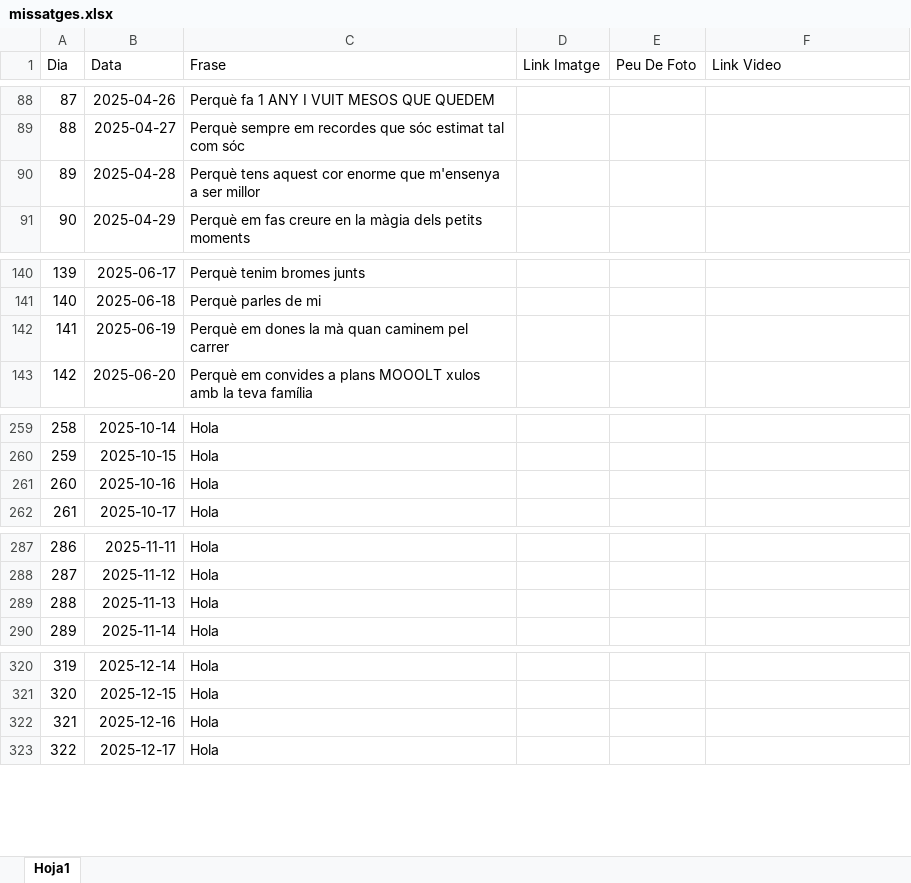
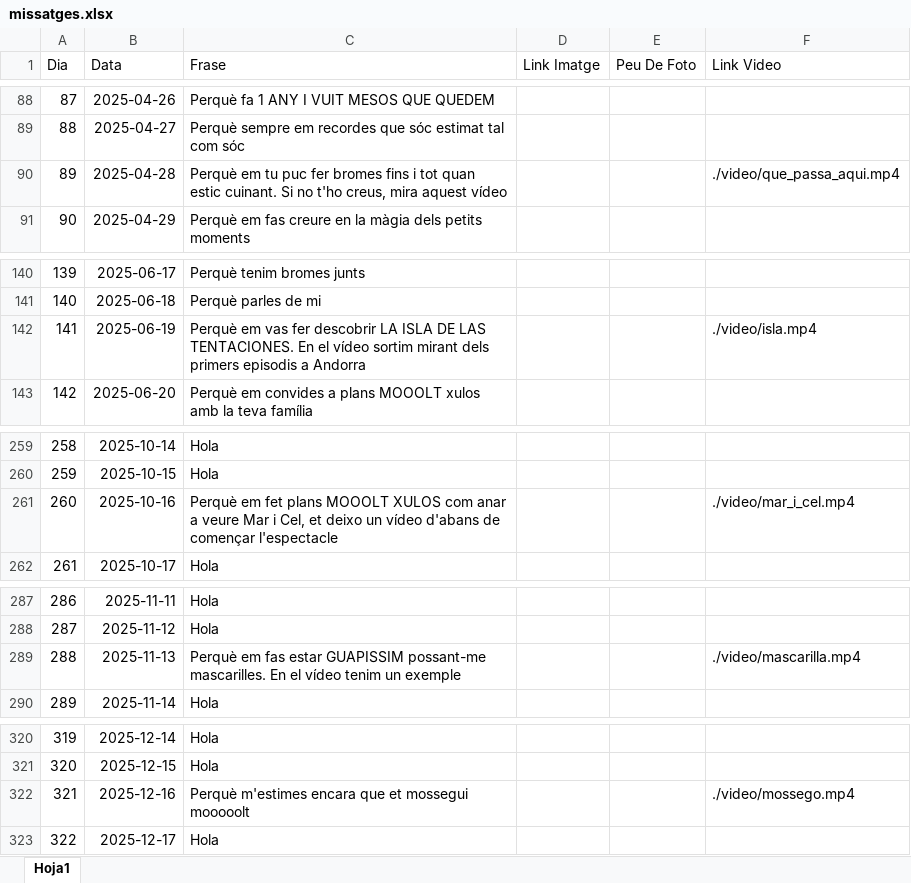
Before and after one commit to Maarshaall/lolaa, an Excel workbook: projecte/missatges.xlsx, sheet Hoja1, drawn as a sheet; only a part is shown, gaps mark what is left out; values as stored, in another font and other column widths than the file's, no borders; the diff covers the shown part only; the diff names each change by its address in the sheet, - before the commit and + after, or states it on an @@ line.

Commit message:
Videos_Colocats

```diff
--- a/projecte/missatges.xlsx (sheet Hoja1)
+++ b/projecte/missatges.xlsx (sheet Hoja1)
-C90 (Frase): Perquè tens aquest cor enorme que m'ensenya a ser millor
+C90 (Frase): Perquè em tu puc fer bromes fins i tot quan estic cuinant. Si no t'ho creus, mira aquest vídeo
-F90 (Link Video): (empty)
+F90 (Link Video): ./video/que_passa_aqui.mp4
-C142 (Frase): Perquè em dones la mà quan caminem pel carrer
+C142 (Frase): Perquè em vas fer descobrir LA ISLA DE LAS TENTACIONES. En el vídeo sortim mirant dels primers episodis a Andorra
-F142 (Link Video): (empty)
+F142 (Link Video): ./video/isla.mp4
-C261 (Frase): Hola
+C261 (Frase): Perquè em fet plans MOOOLT XULOS com anar a veure Mar i Cel, et deixo un vídeo d'abans de començar l'espectacle
-F261 (Link Video): (empty)
+F261 (Link Video): ./video/mar_i_cel.mp4
-C289 (Frase): Hola
+C289 (Frase): Perquè em fas estar GUAPISSIM possant-me mascarilles. En el vídeo tenim un exemple
-F289 (Link Video): (empty)
+F289 (Link Video): ./video/mascarilla.mp4
-C322 (Frase): Hola
+C322 (Frase): Perquè m'estimes encara que et mossegui mooooolt
-F322 (Link Video): (empty)
+F322 (Link Video): ./video/mossego.mp4
```
Also changed, not shown: 24 edited cells elsewhere in this sheet.
